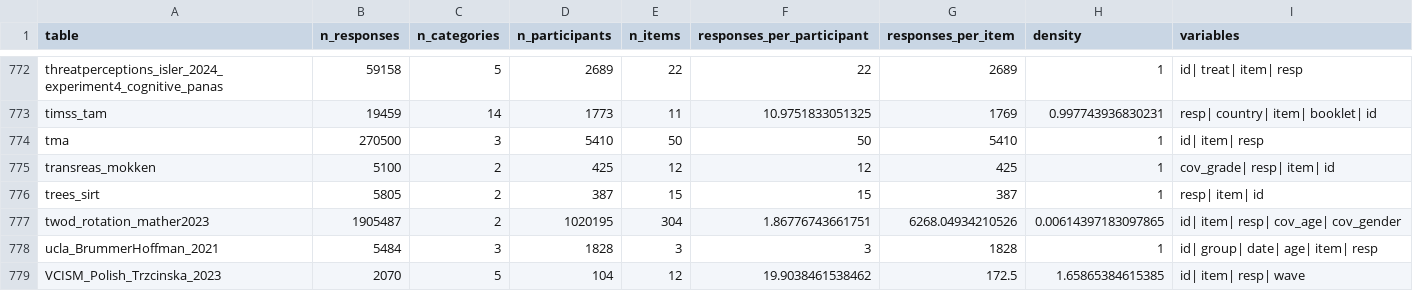
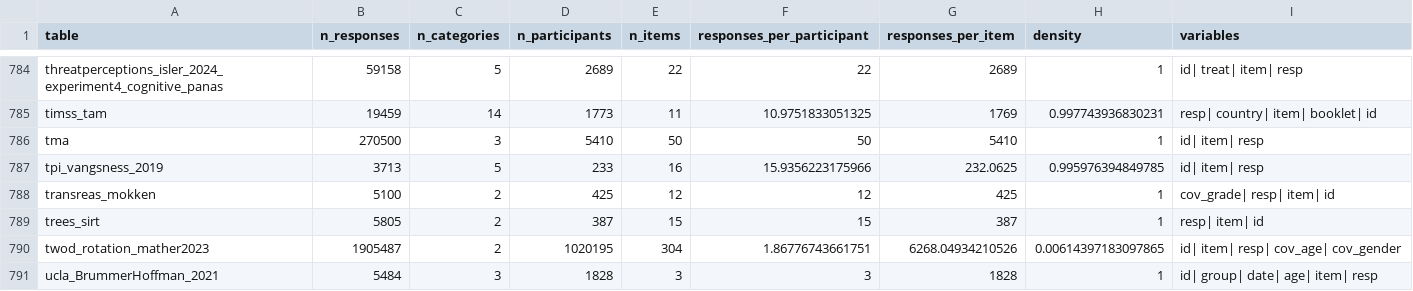
Before and after one commit to ben-domingue/irw, a CSV file: metadata/metadata.csv, drawn as a sheet; only a part is shown, gaps mark what is left out; the shorter side is filled out with more unchanged rows; the diff covers the shown part only.

```diff
--- a/metadata/metadata.csv
+++ b/metadata/metadata.csv
@@ -774,2 +786,3 @@ timss_tam,19459,14,1773,11,10.9751833051325,1769,0.997743936830231,resp| country
 tma,270500,3,5410,50,50,5410,1,id| item| resp
+tpi_vangsness_2019,3713,5,233,16,15.9356223175966,232.0625,0.995976394849785,id| item| resp
 transreas_mokken,5100,2,425,12,12,425,1,cov_grade| resp| item| id
```
Also changed, not shown: 13 added rows elsewhere in this file, 2 other files.
